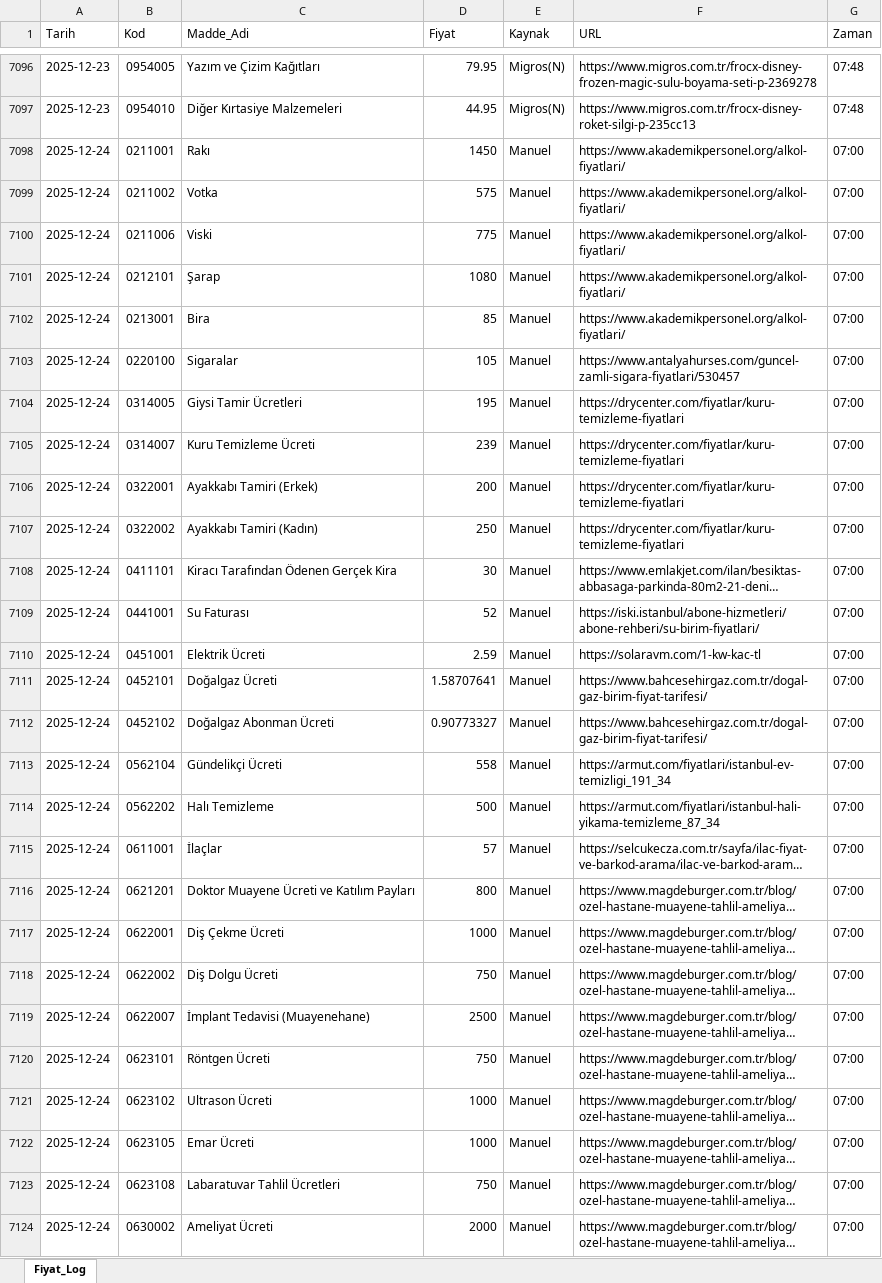
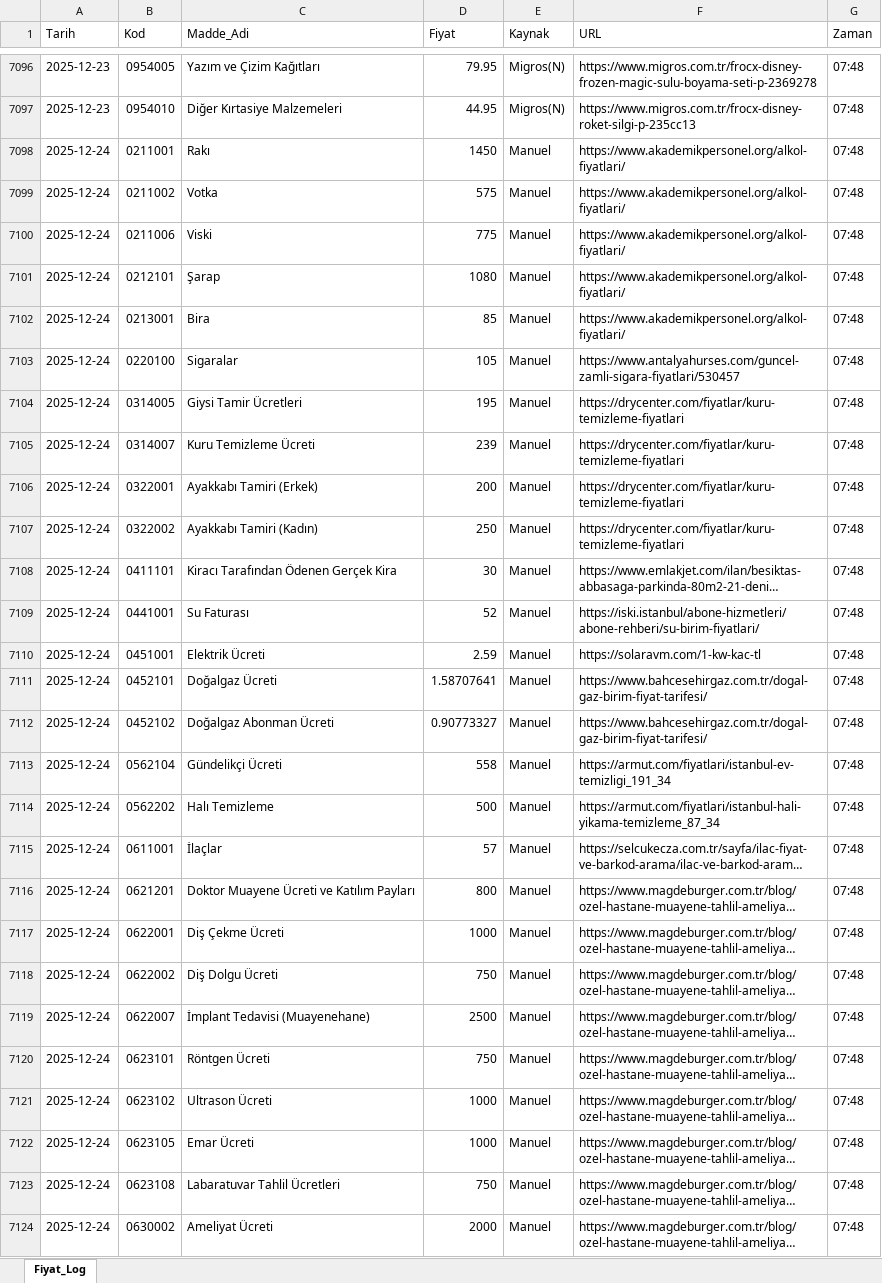
Before and after one commit to fatiharslan21/Enflasyon-Panel-Deneme, an Excel workbook: Fiyat_Veritabani.xlsx, sheet Fiyat_Log, drawn as a sheet; only a part is shown, gaps mark what is left out; long unchanged cells end in …; values as stored, in another font and other column widths than the file's, no cell formats; the diff covers the shown part only; the diff names each change by its address in the sheet, - before the commit and + after, or states it on an @@ line.

Commit message:
Add files via upload

```diff
--- a/Fiyat_Veritabani.xlsx (sheet Fiyat_Log)
+++ b/Fiyat_Veritabani.xlsx (sheet Fiyat_Log)
-G7098:G7124 (Zaman): 07:00
+G7098:G7124 (Zaman): 07:48
```
Also changed, not shown: 15 added rows, 29 removed rows and 466 edited cells elsewhere in this sheet, cell formats.
